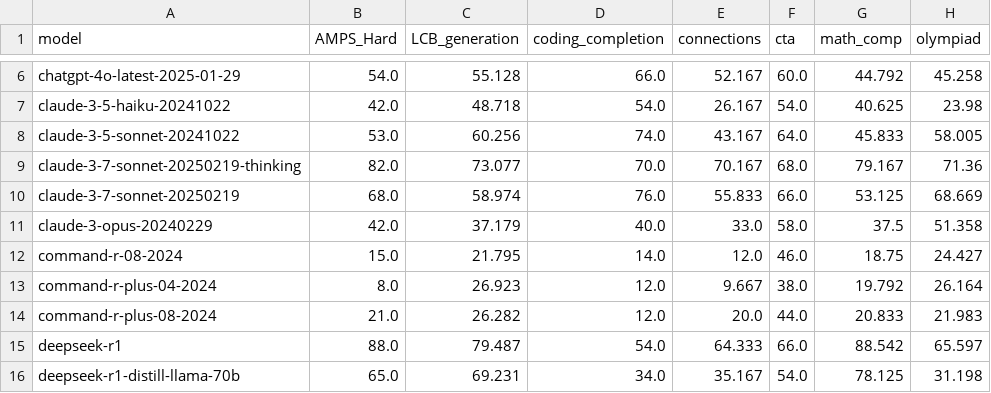
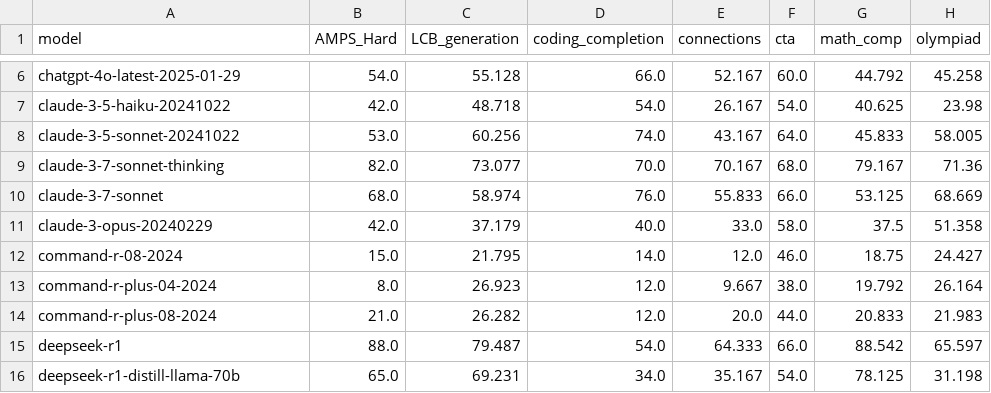
Before and after one commit to LiveBench/livebench.github.io, a CSV file: table_2024_11_25.csv, drawn as a sheet; only a part is shown, gaps mark what is left out; the diff names each change by its address in the sheet, - before the commit and + after, or states it on an @@ line.

```diff
--- a/table_2024_11_25.csv
+++ b/table_2024_11_25.csv
-A9 (model): claude-3-7-sonnet-20250219-thinking
+A9 (model): claude-3-7-sonnet-thinking
-A10 (model): claude-3-7-sonnet-20250219
+A10 (model): claude-3-7-sonnet
```
Also changed, not shown: 7 other files.
